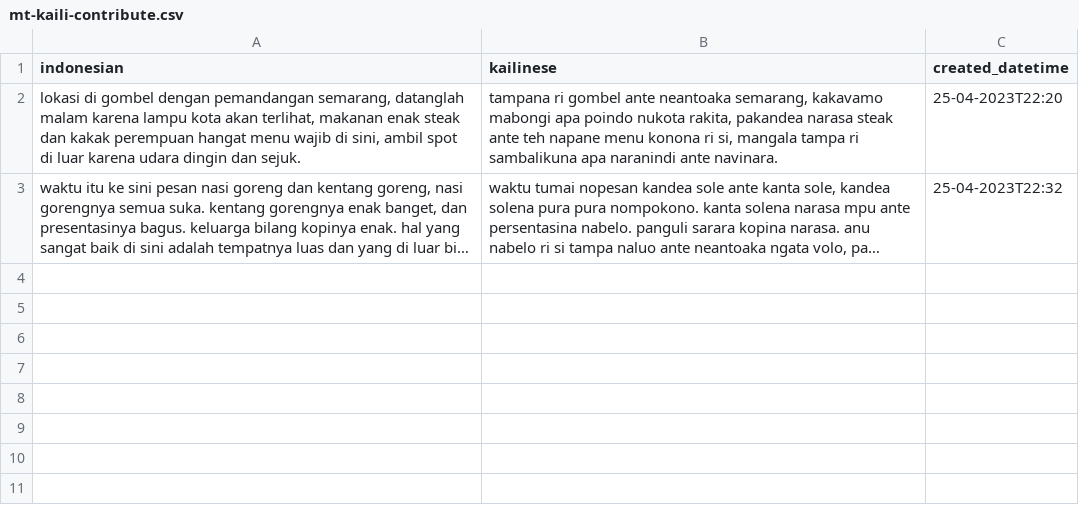
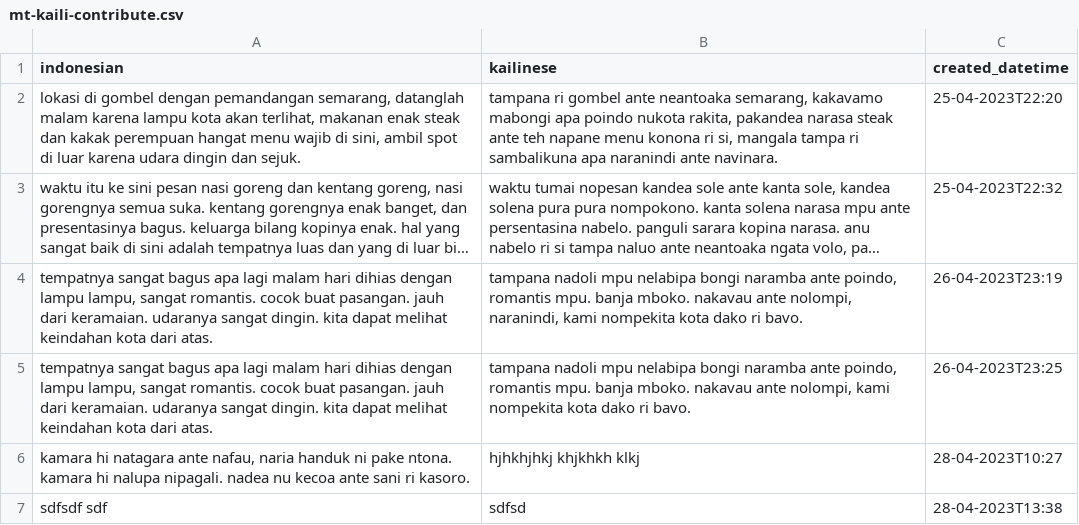
Before and after one commit to fendiirfan/machine-translation-kailinese, a CSV file: input/mt-kaili-contribute.csv, drawn as a sheet; long unchanged cells end in …; the diff names each change by its address in the sheet, - before the commit and + after, or states it on an @@ line.

```diff
--- a/input/mt-kaili-contribute.csv
+++ b/input/mt-kaili-contribute.csv
+row 4: tempatnya sangat bagus apa lagi malam hari dihias dengan lampu lampu, sangat romantis. cocok buat pasangan. jauh dari keramaian. udaranya sangat dingin. kita dapat melihat keindahan kota dari atas. | tampana nadoli mpu nelabipa bongi naramba ante poindo, romantis mpu. banja mboko. nakavau ante nolompi, naranindi, kami nompekita kota dako ri bavo. | 26-04-2023T23:19
+row 5: tempatnya sangat bagus apa lagi malam hari dihias dengan lampu lampu, sangat romantis. cocok buat pasangan. jauh dari keramaian. udaranya sangat dingin. kita dapat melihat keindahan kota dari atas. | tampana nadoli mpu nelabipa bongi naramba ante poindo, romantis mpu. banja mboko. nakavau ante nolompi, kami nompekita kota dako ri bavo. | 26-04-2023T23:25
+row 6: kamara hi natagara ante nafau, naria handuk ni pake ntona. kamara hi nalupa nipagali. nadea nu kecoa ante sani ri kasoro. | hjhkhjhkj khjkhkh klkj | 28-04-2023T10:27
+row 7: sdfsdf sdf | sdfsd | 28-04-2023T13:38
```
Also changed, not shown: 5 other files.
